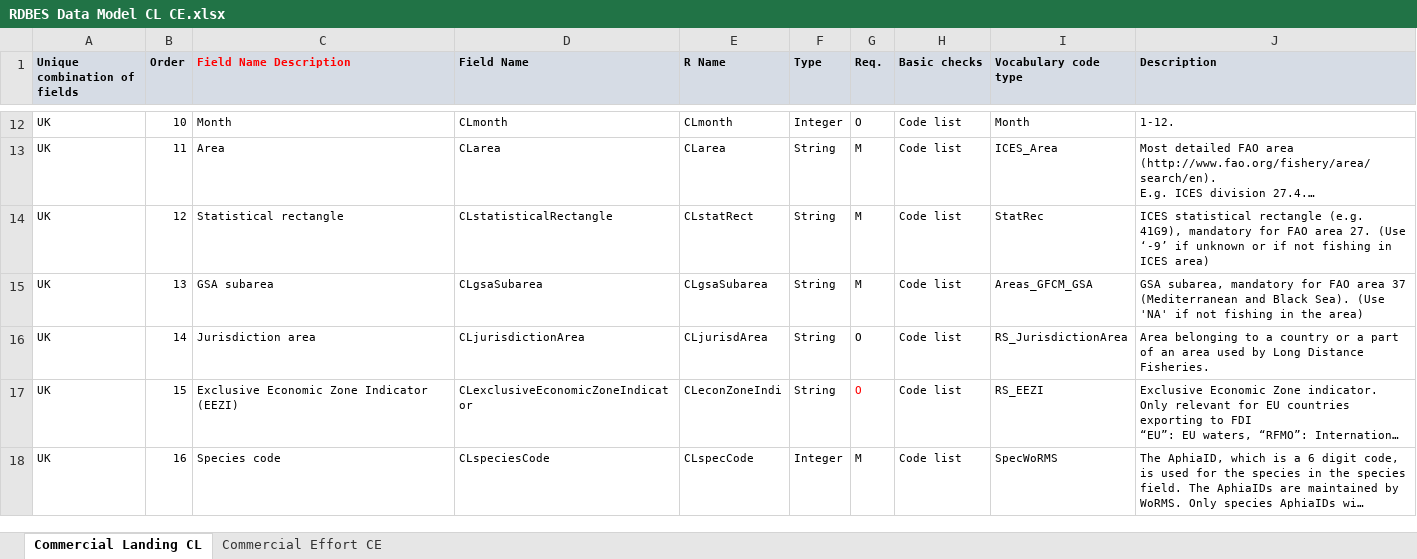
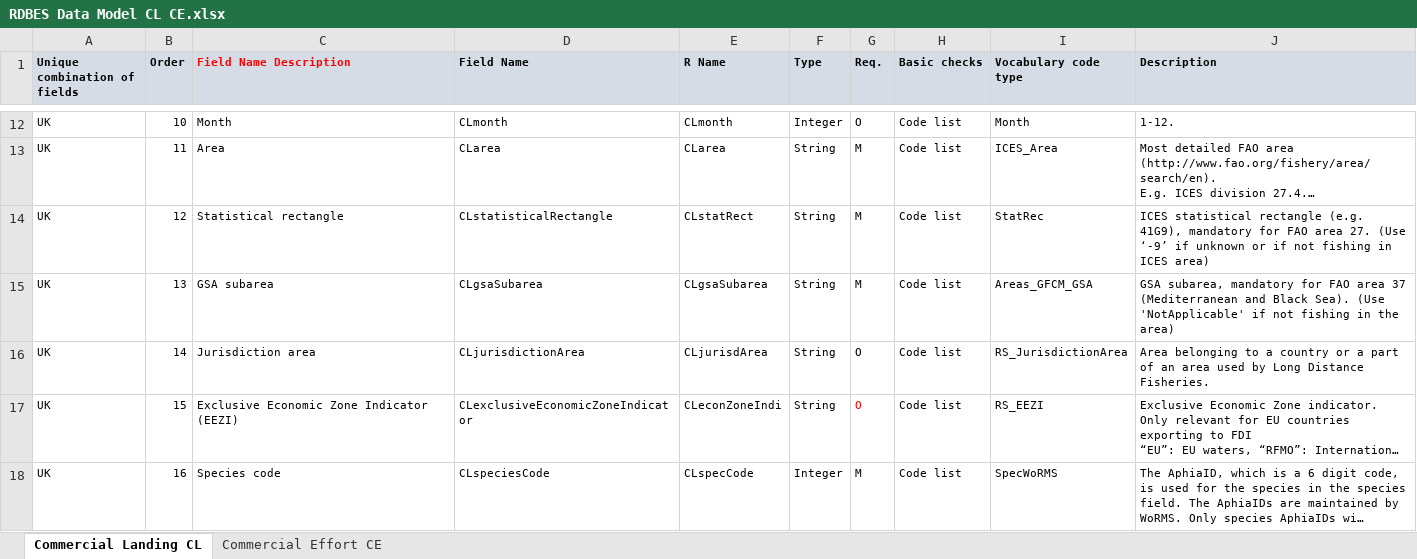
Before and after one commit to ices-tools-dev/RDBES, an Excel workbook: Documents/RDBES Data Model CL CE.xlsx, sheet Commercial Landing CL, drawn as a sheet; only a part is shown, gaps mark what is left out; long unchanged cells end in …; values as stored, in another font and other column widths than the file's, no borders; the diff names each change by its address in the sheet, - before the commit and + after, or states it on an @@ line.

Commit message:
Update RDBES Data Model CL CE.xlsx
Updated GSA field descriptions

```diff
--- a/Documents/RDBES Data Model CL CE.xlsx (sheet Commercial Landing CL)
+++ b/Documents/RDBES Data Model CL CE.xlsx (sheet Commercial Landing CL)
-J15 (Description): …Sea). (Use 'NA' if not…
+J15 (Description): …Sea). (Use 'NotApplicable' if not…
```
Also changed, not shown: sheet Commercial Effort CE.
